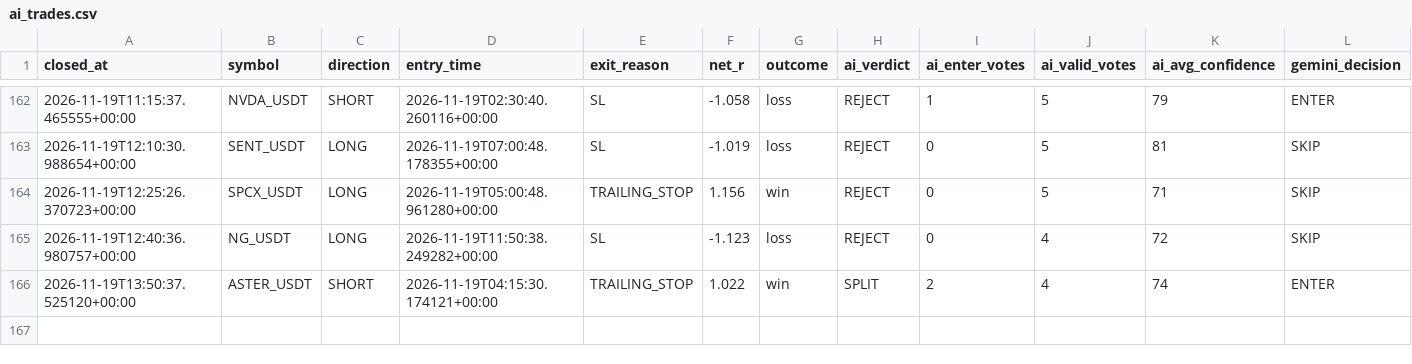
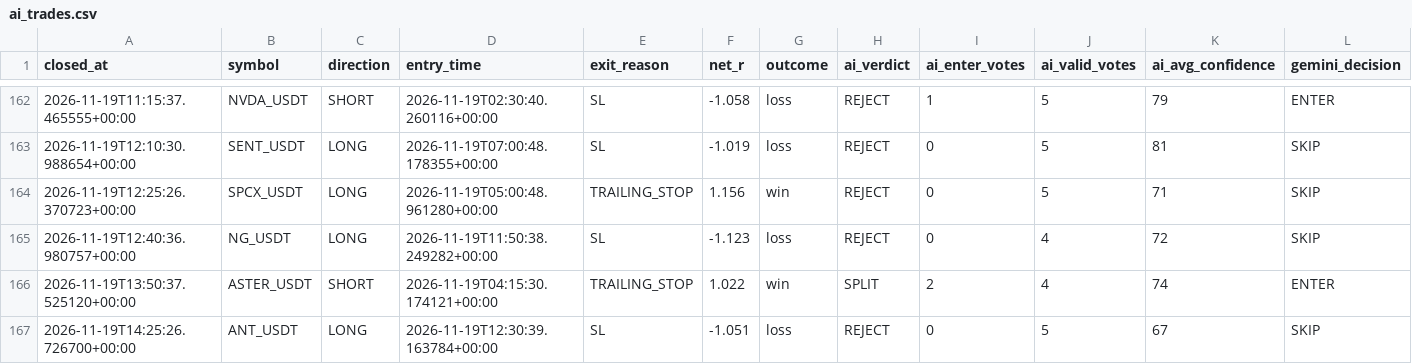
Before and after one commit to wjdtks255-lgtm/Gateio_signal, a CSV file: ai_trades.csv, drawn as a sheet; only a part is shown, gaps mark what is left out; rows hold the shown columns only; the diff names each change by its address in the sheet, - before the commit and + after, or states it on an @@ line.

```diff
--- a/ai_trades.csv
+++ b/ai_trades.csv
+row 167: 2026-11-19T14:25:26.726700+00:00 | ANT_USDT | LONG | 2026-11-19T12:30:39.163784+00:00 | SL | -1.051 | loss | REJECT | 0 | 5 | 67 | SKIP
```
Also changed, not shown: trades.csv, trades_audit.csv, 1 other file.
